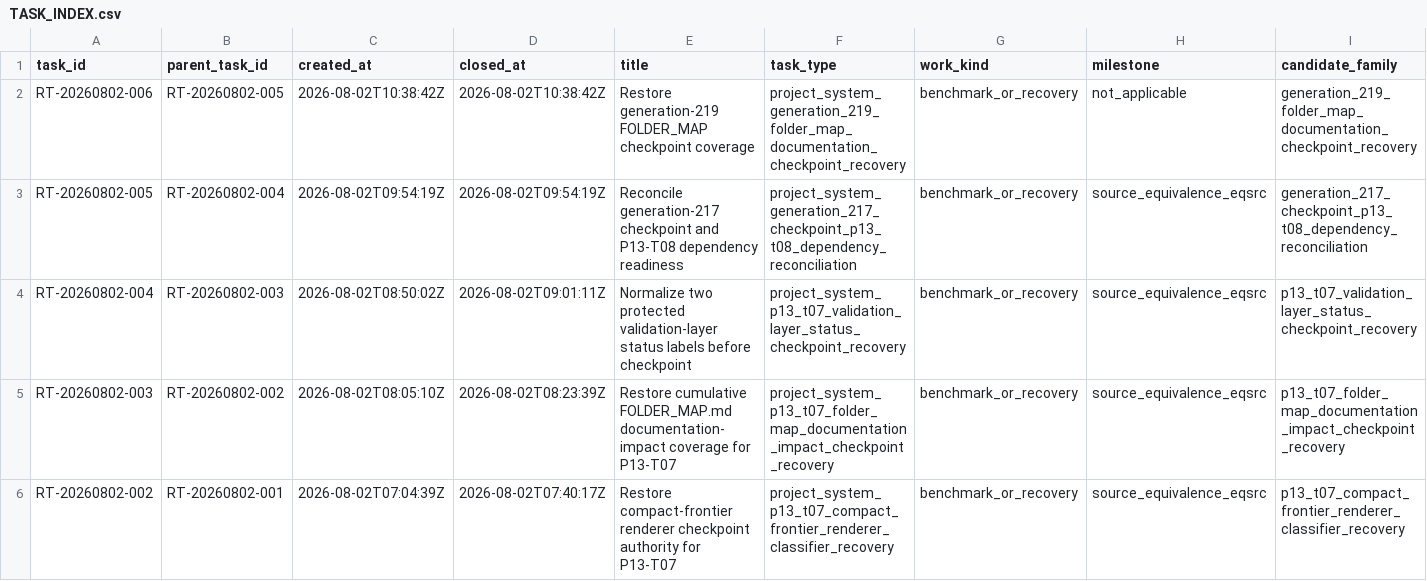
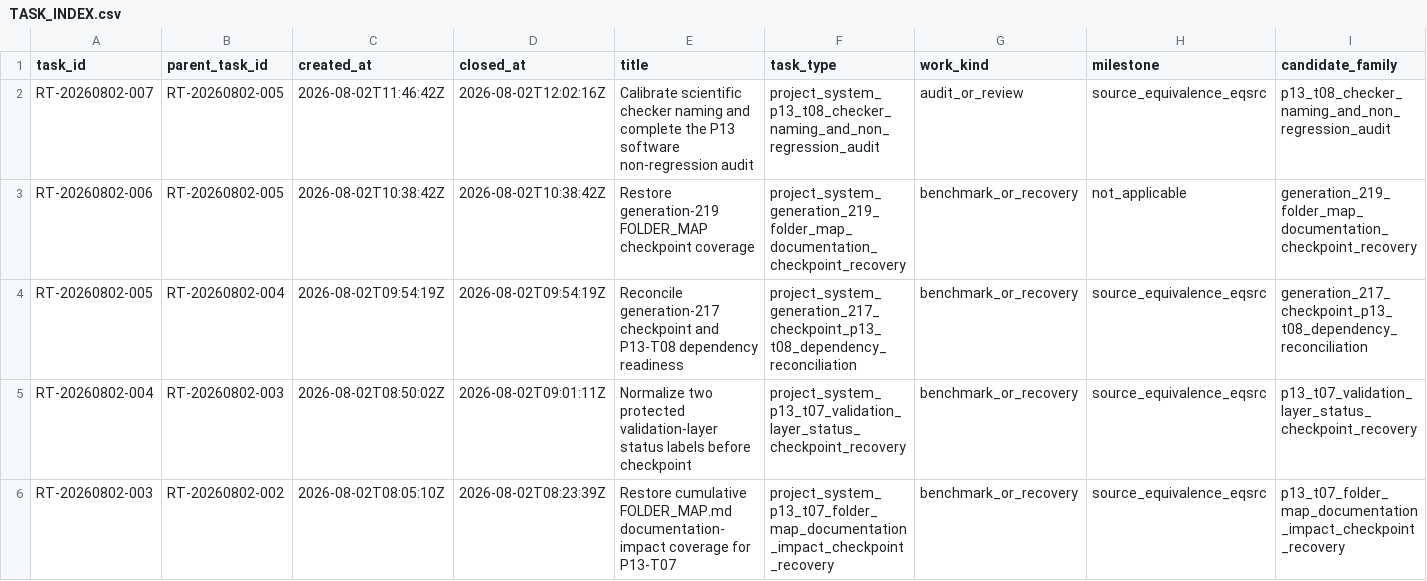
Before and after one commit to AngryOwlAI/The-AEther-Flow, a CSV file: research_control/tasks/TASK_INDEX.csv, drawn as a sheet; only a part is shown; the shorter side is filled out with more unchanged rows; rows hold the shown columns only; the diff names each change by its address in the sheet, - before the commit and + after, or states it on an @@ line.

Commit message:
Research control: RT-20260802-007 process-integrity-auditor@0.1.0--RT-20260802-007 completion
Decision: DDR-20260802-007

AgentJob: AJ-RT-20260802-007-001

Handoff: handoff-0940

Summary: P13-T08 calibrates the current finite source-cover runtime identity to structural support, exposes support_only true and proof_authority false, preserves the historical module path ID CLI registered design note and prior receipts, and passes the scoped software-system non-regression audit. Generated synchronization, the full profile, and one governed checkpoint remain before one fresh P15-T02 frame.

Validation: memory sync PASS; final memory core PASS; research-control PASS; diff allowlist PASS

Push: not performed

```diff
--- a/research_control/tasks/TASK_INDEX.csv
+++ b/research_control/tasks/TASK_INDEX.csv
+row 2: RT-20260802-007 | RT-20260802-005 | 2026-08-02T11:46:42Z | 2026-08-02T12:02:16Z | Calibrate scientific checker naming and complete the P13 software non-regression audit | project_system_p13_t08_checker_naming_and_non_regression_audit | audit_or_review | source_equivalence_eqsrc | p13_t08_checker_naming_and_non_regression_audit
```
Also changed, not shown: registries/DIRECTOR_DECISION_REGISTRY.csv, registries/MARKDOWN_SOURCE_REGISTRY.csv, 40 other files.
